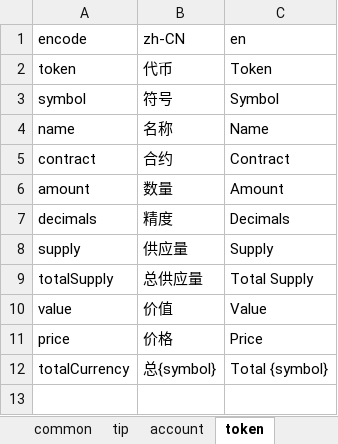
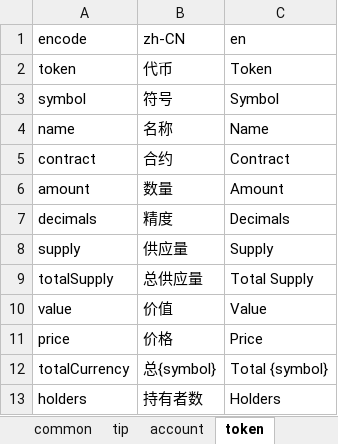
Before and after one commit to 16-work/web3-react-ts-vite, an Excel workbook: src/constants/i18n/script/i18n.xlsx, sheet token, drawn as a sheet; values as stored, in another font and other column widths than the file's, no borders; the diff names each change by its address in the sheet, - before the commit and + after, or states it on an @@ line.

```diff
--- a/src/constants/i18n/script/i18n.xlsx (sheet token)
+++ b/src/constants/i18n/script/i18n.xlsx (sheet token)
+row 13: holders | 持有者数 | Holders
```
Also changed, not shown: sheet common, other sheet tabs, 4 other files.
